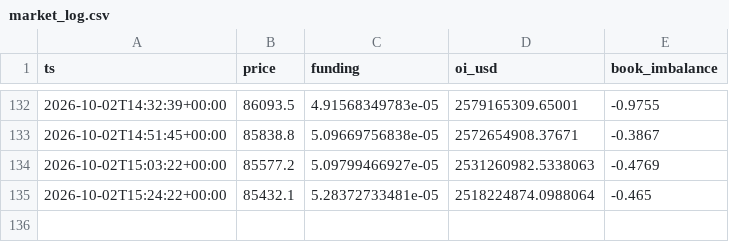
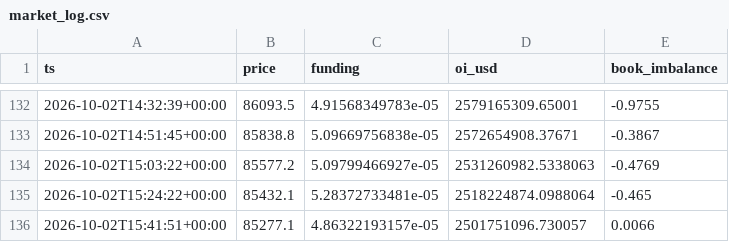
Before and after one commit to badmanx075-oss/btc-tool, a CSV file: market_log.csv, drawn as a sheet; only a part is shown, gaps mark what is left out.

```diff
--- a/market_log.csv
+++ b/market_log.csv
@@ -135 +135,2 @@ ts,price,funding,oi_usd,book_imbalance
 2026-10-02T15:24:22+00:00,85432.1,5.28372733481e-05,2518224874.0988064,-0.465
+2026-10-02T15:41:51+00:00,85277.1,4.86322193157e-05,2501751096.730057,0.0066
```
Also changed, not shown: 1 other file.
